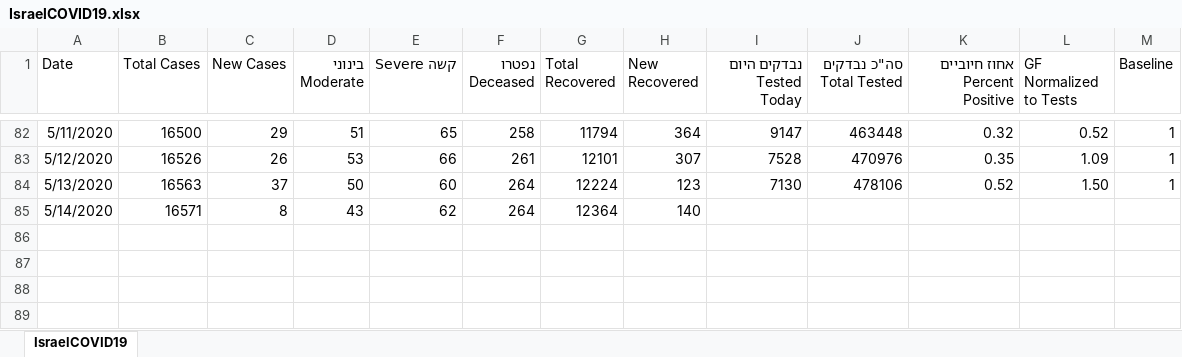
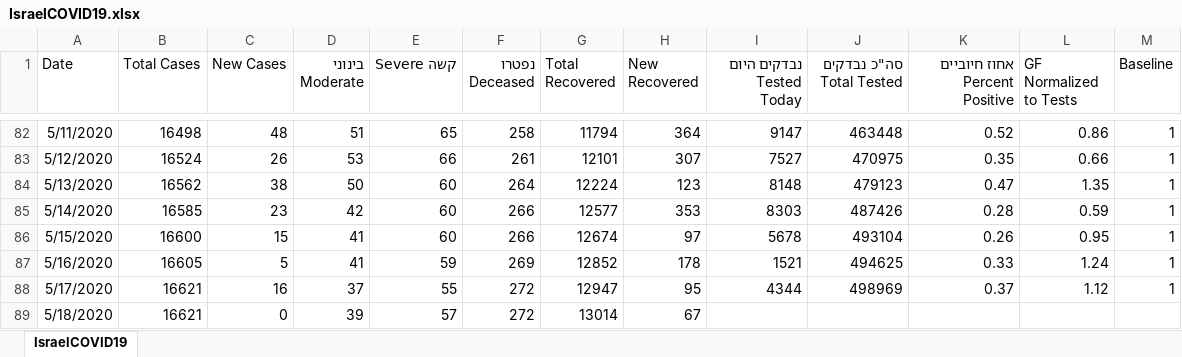
Before and after one commit to idandrd/israel-covid19-data, an Excel workbook: IsraelCOVID19.xlsx, sheet IsraelCOVID19, drawn as a sheet; only a part is shown, gaps mark what is left out; values as stored, in another font and other column widths than the file's, no borders; the diff covers the shown part only; the diff names each change by its address in the sheet, - before the commit and + after, or states it on an @@ line.

```diff
--- a/IsraelCOVID19.xlsx (sheet IsraelCOVID19)
+++ b/IsraelCOVID19.xlsx (sheet IsraelCOVID19)
-B82 (Total Cases): 16500
+B82 (Total Cases): 16498
-C82 (New Cases): 29
+C82 (New Cases): 48
-K82 (אחוז חיוביים Percent Positive): 0.32
+K82 (אחוז חיוביים Percent Positive): 0.52
-L82 (GF Normalized to Tests): 0.52
+L82 (GF Normalized to Tests): 0.86
-B83 (Total Cases): 16526
+B83 (Total Cases): 16524
-I83 (נבדקים היום Tested Today): 7528
+I83 (נבדקים היום Tested Today): 7527
-J83 (סה"כ נבדקים Total Tested): 470976
+J83 (סה"כ נבדקים Total Tested): 470975
-L83 (GF Normalized to Tests): 1.09
+L83 (GF Normalized to Tests): 0.66
-B84 (Total Cases): 16563
+B84 (Total Cases): 16562
-C84 (New Cases): 37
+C84 (New Cases): 38
-I84 (נבדקים היום Tested Today): 7130
+I84 (נבדקים היום Tested Today): 8148
-J84 (סה"כ נבדקים Total Tested): 478106
+J84 (סה"כ נבדקים Total Tested): 479123
-K84 (אחוז חיוביים Percent Positive): 0.52
+K84 (אחוז חיוביים Percent Positive): 0.47
-L84 (GF Normalized to Tests): 1.50
+L84 (GF Normalized to Tests): 1.35
-B85 (Total Cases): 16571
+B85 (Total Cases): 16585
-C85 (New Cases): 8
+C85 (New Cases): 23
-D85 (בינוני Moderate): 43
+D85 (בינוני Moderate): 42
-E85 (קשה Severe): 62
+E85 (קשה Severe): 60
-F85 (נפטרו Deceased): 264
+F85 (נפטרו Deceased): 266
-G85 (Total Recovered): 12364
+G85 (Total Recovered): 12577
-H85 (New Recovered): 140
+H85 (New Recovered): 353
-I85 (נבדקים היום Tested Today): (empty)
+I85 (נבדקים היום Tested Today): 8303
-J85 (סה"כ נבדקים Total Tested): (empty)
+J85 (סה"כ נבדקים Total Tested): 487426
-K85 (אחוז חיוביים Percent Positive): (empty)
+K85 (אחוז חיוביים Percent Positive): 0.28
-L85 (GF Normalized to Tests): (empty)
+L85 (GF Normalized to Tests): 0.59
-M85 (Baseline): (empty)
+M85 (Baseline): 1
+row 86: 5/15/2020 | 16600 | 15 | 41 | 60 | 266 | 12674 | 97 | 5678 | 493104 | 0.26 | 0.95 | 1
+row 87: 5/16/2020 | 16605 | 5 | 41 | 59 | 269 | 12852 | 178 | 1521 | 494625 | 0.33 | 1.24 | 1
+row 88: 5/17/2020 | 16621 | 16 | 37 | 55 | 272 | 12947 | 95 | 4344 | 498969 | 0.37 | 1.12 | 1
+row 89: 5/18/2020 | 16621 | 0 | 39 | 57 | 272 | 13014 | 67
```
Also changed, not shown: 63 edited cells elsewhere in this sheet, formulas that keep their value, 1 other file.
